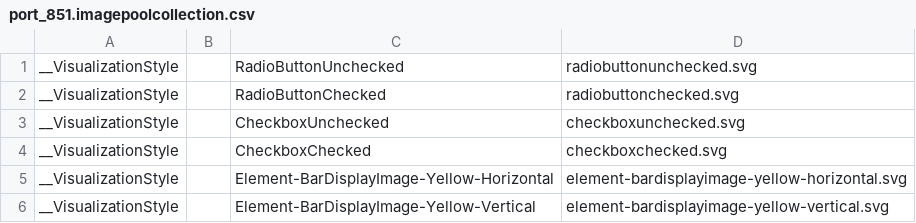
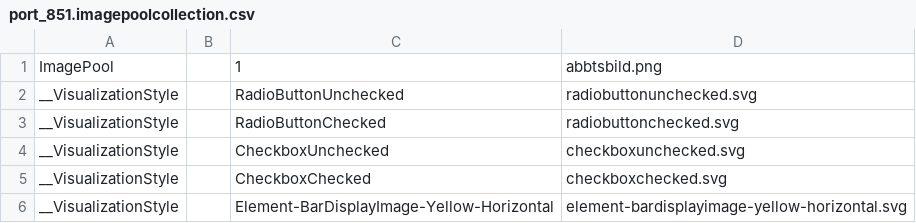
Before and after one commit to A3NDI/BallAndPlate, a CSV file: PRG/TwinCAT Project1/_Boot/TwinCAT CE7 (ARMV7)/Plc/Port_851/Visu/port_851.imagepoolcollection.csv, drawn as a sheet; only a part is shown; the shorter side is filled out with more unchanged rows; the diff names each change by its address in the sheet, - before the commit and + after, or states it on an @@ line.

Commit message:
Visu done

```diff
--- a/PRG/TwinCAT Project1/_Boot/TwinCAT CE7 (ARMV7)/Plc/Port_851/Visu/port_851.imagepoolcollection.csv
+++ b/PRG/TwinCAT Project1/_Boot/TwinCAT CE7 (ARMV7)/Plc/Port_851/Visu/port_851.imagepoolcollection.csv
+row 1: ImagePool |  | 1 | abbtsbild.png
```
Also changed, not shown: 39 other files.
